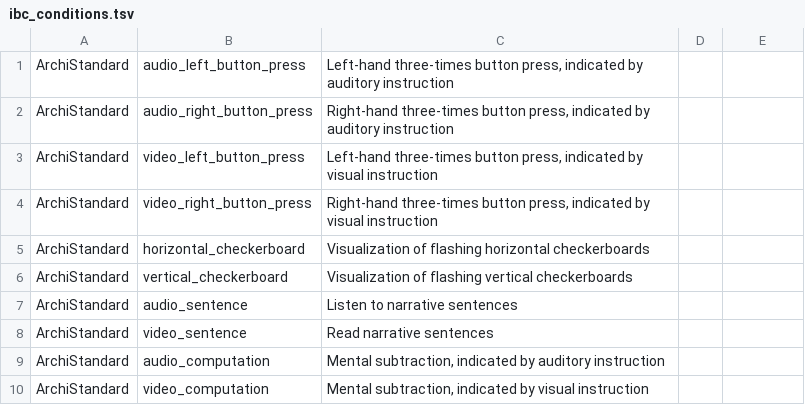
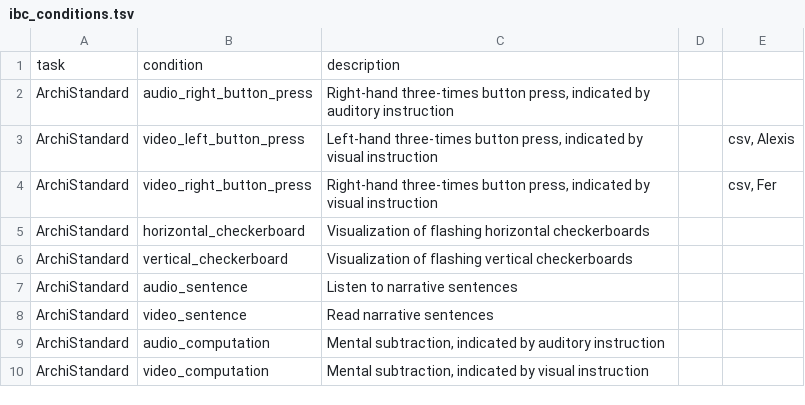
Before and after one commit to individual-brain-charting/public_analysis_code, a TSV file: ibc_data/ibc_conditions.tsv, drawn as a sheet; only a part is shown; removed rows and columns are numbered as before the commit, all else as after; the diff names each change by its address in the sheet, - before the commit and + after, or states it on an @@ line.

Commit message:
fixing format issues

```diff
--- a/ibc_data/ibc_conditions.tsv
+++ b/ibc_data/ibc_conditions.tsv
-row 1: ArchiStandard | audio_left_button_press | Left-hand three-times button press, indicated by auditory instruction
+row 1: task | condition | description
-E3: (empty)
+E3: csv, Alexis
-E4: (empty)
+E4: csv, Fer
```
